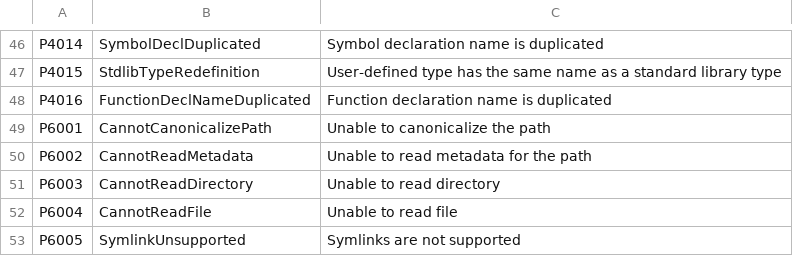
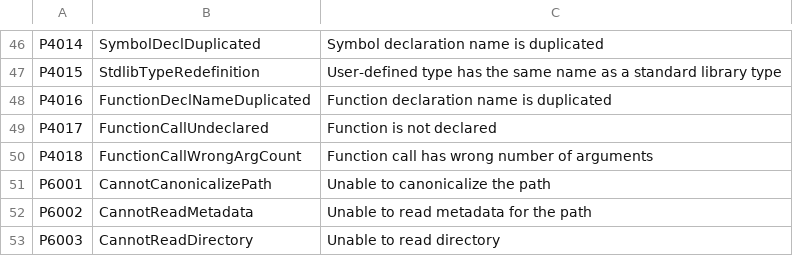
Before and after one commit to ironplc/ironplc, a CSV file: compiler/problems/resources/problem-codes.csv, drawn as a sheet; only a part is shown, gaps mark what is left out; the shorter side is filled out with more unchanged rows; the diff names each change by its address in the sheet, - before the commit and + after, or states it on an @@ line.

```diff
--- a/compiler/problems/resources/problem-codes.csv
+++ b/compiler/problems/resources/problem-codes.csv
+row 49: P4017 | FunctionCallUndeclared | Function is not declared
+row 50: P4018 | FunctionCallWrongArgCount | Function call has wrong number of arguments
```
Also changed, not shown: 5 other files.
